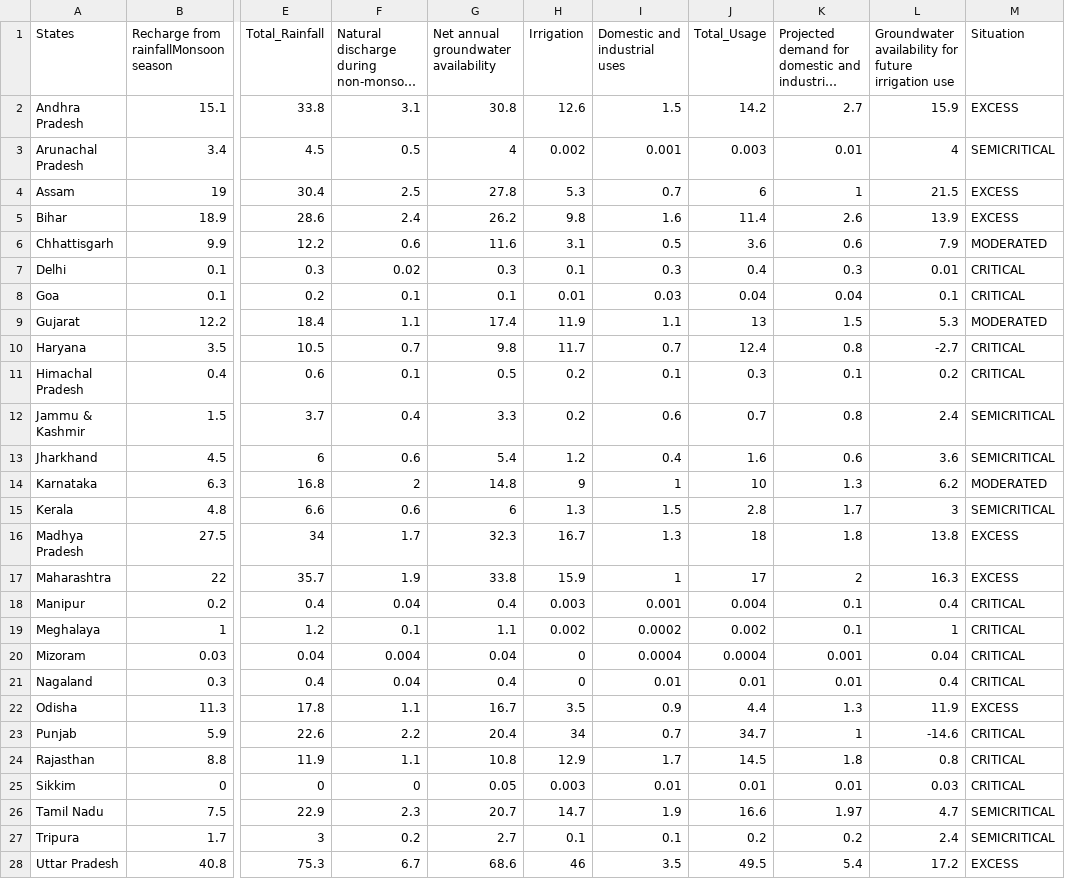
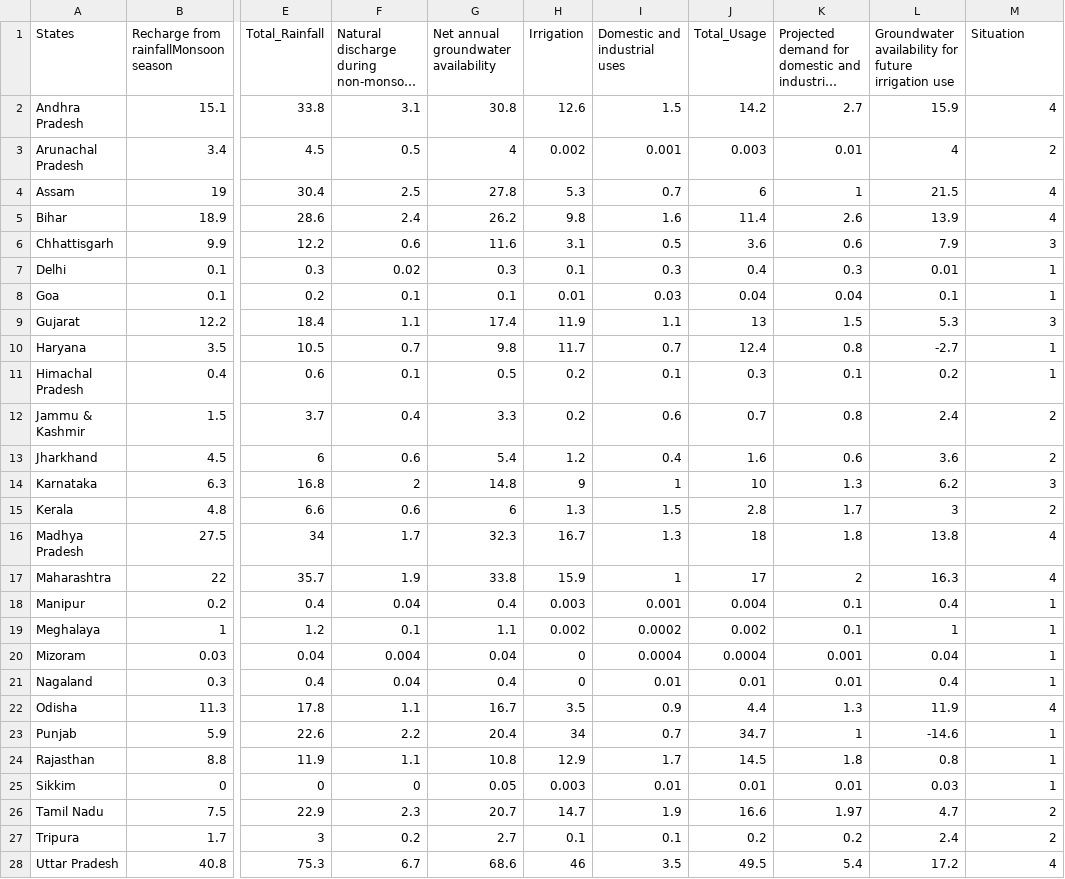
Before and after one commit to ShivaniSingh1501/MyDatasets, a CSV file: data.csv, drawn as a sheet; only a part is shown, gaps mark what is left out; long unchanged cells end in …; the diff covers the shown part only; the diff names each change by its address in the sheet, - before the commit and + after, or states it on an @@ line.

Commit message:
Add files via upload

```diff
--- a/data.csv
+++ b/data.csv
-M2 (Situation): EXCESS
+M2 (Situation): 4
-M3 (Situation): SEMICRITICAL
+M3 (Situation): 2
-M4:M5 (Situation): EXCESS
+M4:M5 (Situation): 4
-M6 (Situation): MODERATED
+M6 (Situation): 3
-M7:M8 (Situation): CRITICAL
+M7:M8 (Situation): 1
-M9 (Situation): MODERATED
+M9 (Situation): 3
-M10:M11 (Situation): CRITICAL
+M10:M11 (Situation): 1
-M12:M13 (Situation): SEMICRITICAL
+M12:M13 (Situation): 2
-M14 (Situation): MODERATED
+M14 (Situation): 3
-M15 (Situation): SEMICRITICAL
+M15 (Situation): 2
-M16:M17 (Situation): EXCESS
+M16:M17 (Situation): 4
-M18:M21 (Situation): CRITICAL
+M18:M21 (Situation): 1
-M22 (Situation): EXCESS
+M22 (Situation): 4
-M23:M25 (Situation): CRITICAL
+M23:M25 (Situation): 1
-M26:M27 (Situation): SEMICRITICAL
+M26:M27 (Situation): 2
-M28 (Situation): EXCESS
+M28 (Situation): 4
```
Also changed, not shown: 145 edited cells elsewhere in this file.
